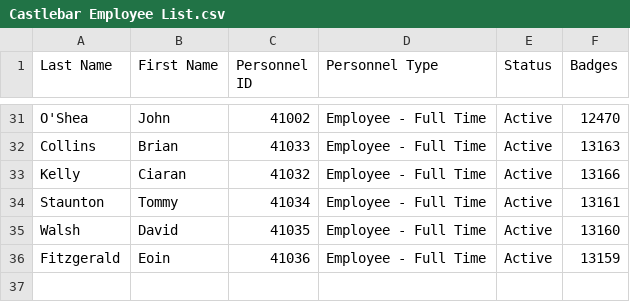
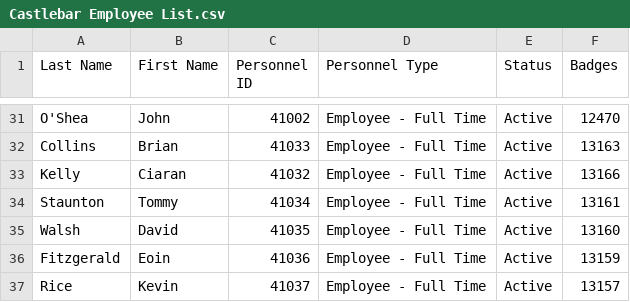
Before and after one commit to jaymz95/CorprateTimeandAttendance, a CSV file: WebApplication2/Castlebar Employee List.csv, drawn as a sheet; only a part is shown, gaps mark what is left out; the diff names each change by its address in the sheet, - before the commit and + after, or states it on an @@ line.

```diff
--- a/WebApplication2/Castlebar Employee List.csv
+++ b/WebApplication2/Castlebar Employee List.csv
+row 37: Rice | Kevin | 41037 | Employee - Full Time | Active | 13157
```
Also changed, not shown: WebApplication2/ClockIn.csv, WebApplication2/TimeSheets/29April2021ClockInTotal.csv, 24 other files.
